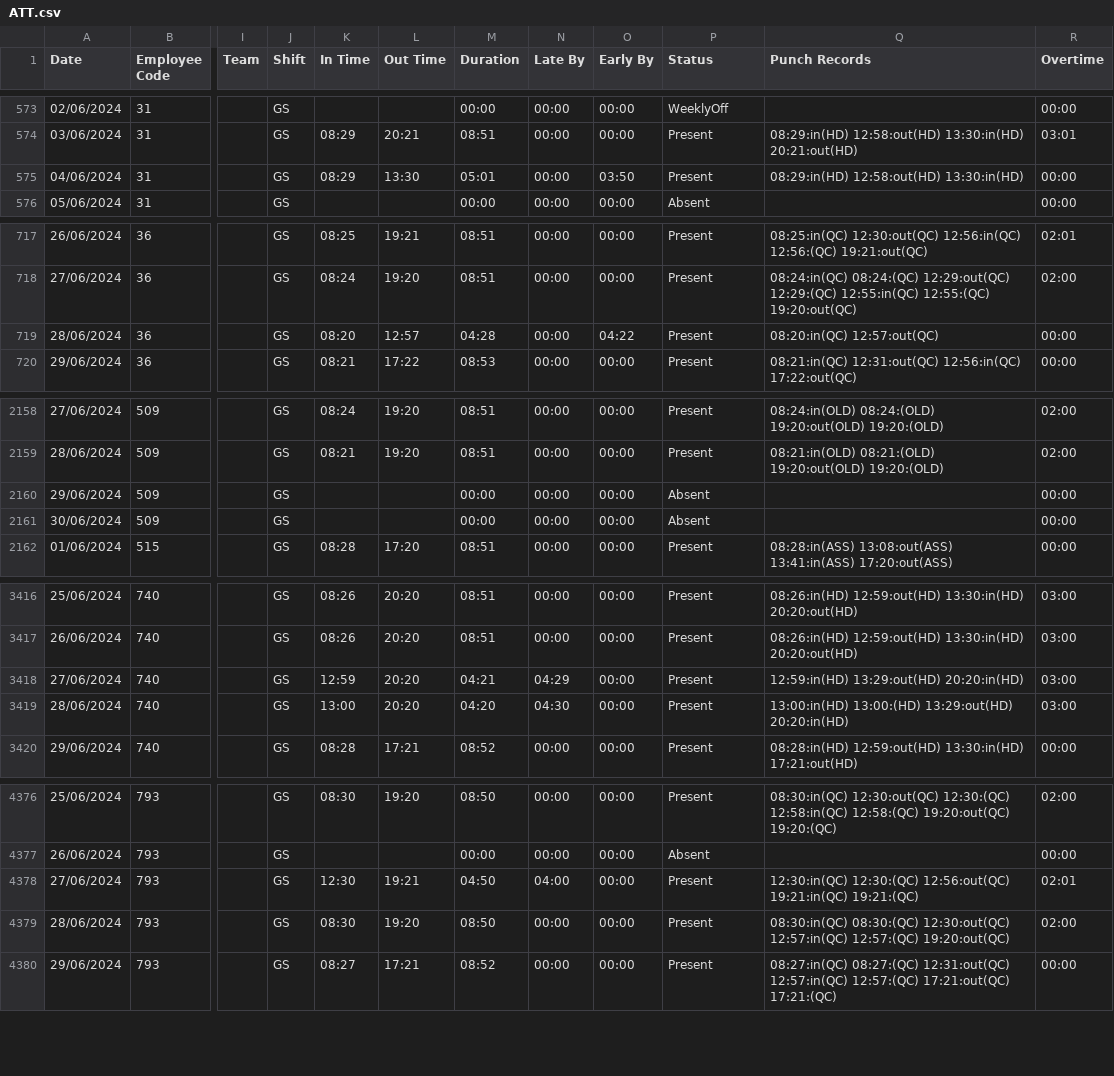
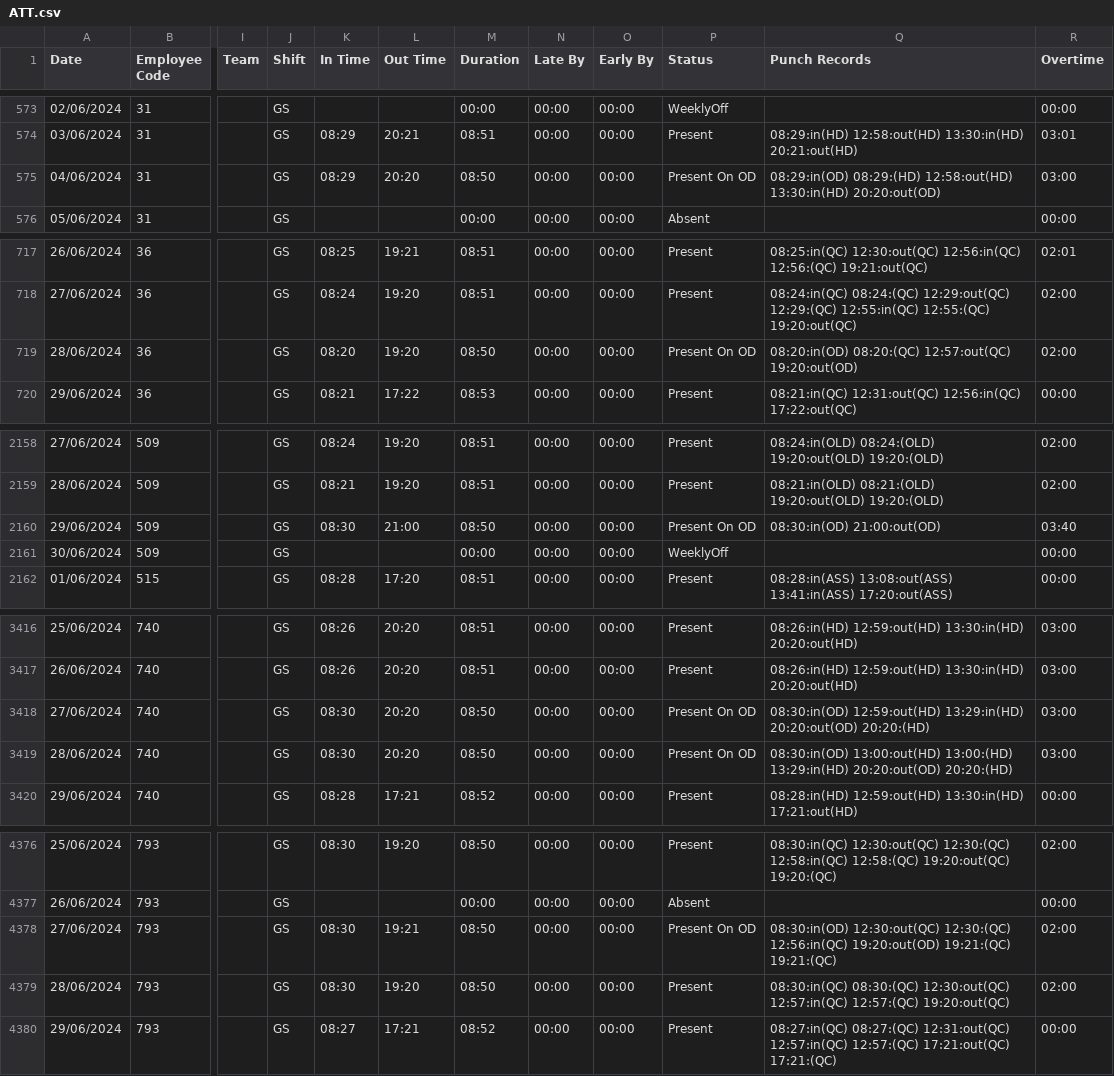
Before and after one commit to pragadheesh-raj/Presence-Ledger, a CSV file: uploads/ATT.csv, drawn as a sheet; only a part is shown, gaps mark what is left out; the diff covers the shown part only; the diff names each change by its address in the sheet, - before the commit and + after, or states it on an @@ line.

```diff
--- a/uploads/ATT.csv
+++ b/uploads/ATT.csv
-L575 (Out Time): 13:30
+L575 (Out Time): 20:20
-M575 (Duration): 05:01
+M575 (Duration): 08:50
-O575 (Early By): 03:50
+O575 (Early By): 00:00
-P575 (Status): Present
+P575 (Status): Present On OD
-Q575 (Punch Records): 08:29:in(HD) 12:58:out(HD) 13:30:in(HD)
+Q575 (Punch Records): 08:29:in(OD) 08:29:(HD) 12:58:out(HD) 13:30:in(HD) 20:20:out(OD)
-R575 (Overtime): 00:00
+R575 (Overtime): 03:00
-L719 (Out Time): 12:57
+L719 (Out Time): 19:20
-M719 (Duration): 04:28
+M719 (Duration): 08:50
-O719 (Early By): 04:22
+O719 (Early By): 00:00
-P719 (Status): Present
+P719 (Status): Present On OD
-Q719 (Punch Records): 08:20:in(QC) 12:57:out(QC)
+Q719 (Punch Records): 08:20:in(OD) 08:20:(QC) 12:57:out(QC) 19:20:out(OD)
-R719 (Overtime): 00:00
+R719 (Overtime): 02:00
-K2160 (In Time): (empty)
+K2160 (In Time): 08:30
-L2160 (Out Time): (empty)
+L2160 (Out Time): 21:00
-M2160 (Duration): 00:00
+M2160 (Duration): 08:50
-P2160 (Status): Absent
+P2160 (Status): Present On OD
-Q2160 (Punch Records): (empty)
+Q2160 (Punch Records): 08:30:in(OD) 21:00:out(OD)
-R2160 (Overtime): 00:00
+R2160 (Overtime): 03:40
-P2161 (Status): Absent
+P2161 (Status): WeeklyOff
-K3418 (In Time): 12:59
+K3418 (In Time): 08:30
-M3418 (Duration): 04:21
+M3418 (Duration): 08:50
-N3418 (Late By): 04:29
+N3418 (Late By): 00:00
-P3418:P3419 (Status): Present
+P3418:P3419 (Status): Present On OD
-Q3418 (Punch Records): 12:59:in(HD) 13:29:out(HD) 20:20:in(HD)
+Q3418 (Punch Records): 08:30:in(OD) 12:59:out(HD) 13:29:in(HD) 20:20:out(OD) 20:20:(HD)
-K3419 (In Time): 13:00
+K3419 (In Time): 08:30
-M3419 (Duration): 04:20
+M3419 (Duration): 08:50
-N3419 (Late By): 04:30
+N3419 (Late By): 00:00
-Q3419 (Punch Records): 13:00:in(HD) 13:00:(HD) 13:29:out(HD) 20:20:in(HD)
+Q3419 (Punch Records): 08:30:in(OD) 13:00:out(HD) 13:00:(HD) 13:29:in(HD) 20:20:out(OD) 20:20:(HD)
-K4378 (In Time): 12:30
+K4378 (In Time): 08:30
-M4378 (Duration): 04:50
+M4378 (Duration): 08:50
-N4378 (Late By): 04:00
+N4378 (Late By): 00:00
-P4378 (Status): Present
+P4378 (Status): Present On OD
-Q4378 (Punch Records): 12:30:in(QC) 12:30:(QC) 12:56:out(QC) 19:21:in(QC) 19:21:(QC)
+Q4378 (Punch Records): 08:30:in(OD) 12:30:out(QC) 12:30:(QC) 12:56:in(QC) 19:20:out(OD) 19:21:(QC) 19:21:(QC)
-R4378 (Overtime): 02:01
+R4378 (Overtime): 02:00
```
Also changed, not shown: 69 edited cells elsewhere in this file, uploads/Calc.csv.
